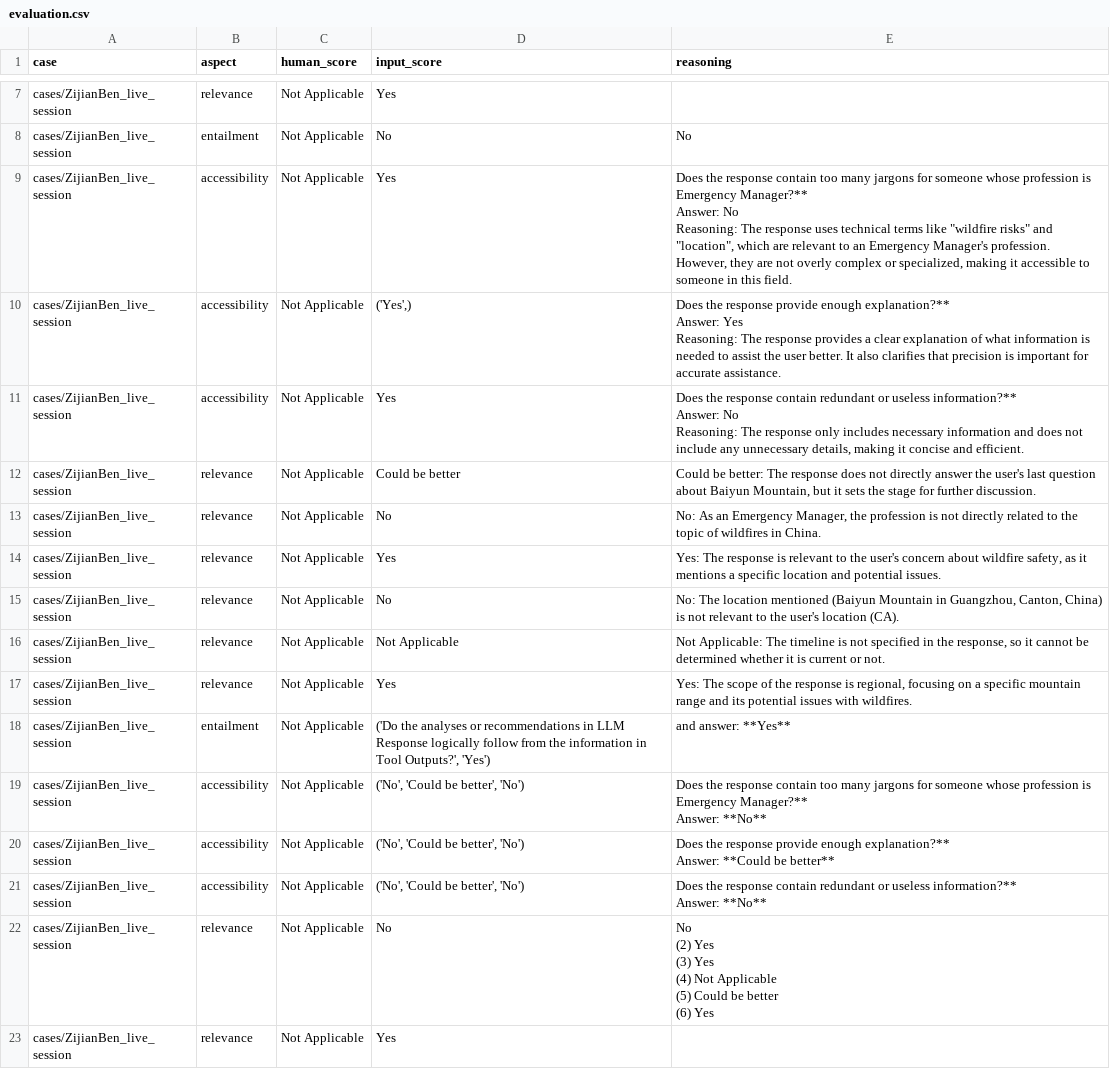
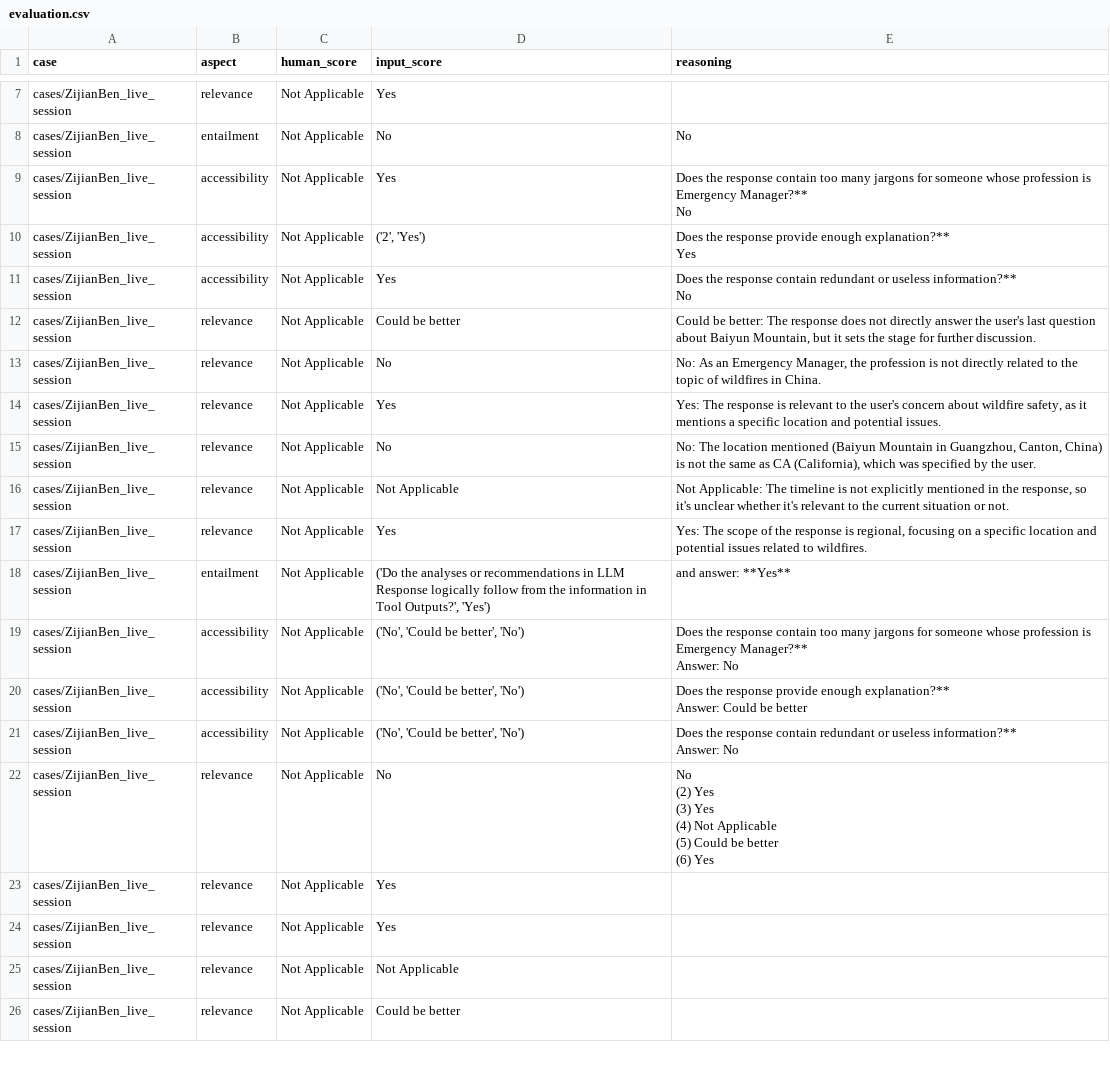
Before and after one commit to Zijian211/wildfireGPT, a CSV file: cases/ZijianBen_live_session/evaluation.csv, drawn as a sheet; only a part is shown, gaps mark what is left out; the shorter side is filled out with more unchanged rows; the diff covers the shown part only.

```diff
--- a/cases/ZijianBen_live_session/evaluation.csv
+++ b/cases/ZijianBen_live_session/evaluation.csv
@@ -13,11 +13,8 @@ cases/ZijianBen_live_session,relevance,Not Applicable,Yes,
 cases/ZijianBen_live_session,entailment,Not Applicable,No,No
-cases/ZijianBen_live_session,accessibility,Not Applicable,Yes,"Does the response contain too many jargons for someone whose profession is Emergency Manager?**
-Answer: No
-Reasoning: The response uses technical terms like ""wildfire risks"" and ""location"", which are relevant to an Emergency Manager's profession. However, they are not overly complex or specialized, making it accessible to someone in this field."
-cases/ZijianBen_live_session,accessibility,Not Applicable,"('Yes',)","Does the response provide enough explanation?**
-Answer: Yes
-Reasoning: The response provides a clear explanation of what information is needed to assist the user better. It also clarifies that precision is important for accurate assistance."
-cases/ZijianBen_live_session,accessibility,Not Applicable,Yes,"Does the response contain redundant or useless information?**
-Answer: No
-Reasoning: The response only includes necessary information and does not include any unnecessary details, making it concise and efficient."
+cases/ZijianBen_live_session,accessibility,Not Applicable,Yes,"Does the response contain too many jargons for someone whose profession is Emergency Manager?**
+No"
+cases/ZijianBen_live_session,accessibility,Not Applicable,"('2', 'Yes')","Does the response provide enough explanation?**
+Yes"
+cases/ZijianBen_live_session,accessibility,Not Applicable,Yes,"Does the response contain redundant or useless information?**
+No"
 cases/ZijianBen_live_session,relevance,Not Applicable,Could be better,"Could be better: The response does not directly answer the user's last question about Baiyun Mountain, but it sets the stage for further discussion."
@@ -25,12 +22,12 @@ cases/ZijianBen_live_session,relevance,Not Applicable,No,"No: As an Emergency Ma
 cases/ZijianBen_live_session,relevance,Not Applicable,Yes,"Yes: The response is relevant to the user's concern about wildfire safety, as it mentions a specific location and potential issues."
-cases/ZijianBen_live_session,relevance,Not Applicable,No,"No: The location mentioned (Baiyun Mountain in Guangzhou, Canton, China) is not relevant to the user's location (CA)."
-cases/ZijianBen_live_session,relevance,Not Applicable,Not Applicable,"Not Applicable: The timeline is not specified in the response, so it cannot be determined whether it is current or not."
-cases/ZijianBen_live_session,relevance,Not Applicable,Yes,"Yes: The scope of the response is regional, focusing on a specific mountain range and its potential issues with wildfires."
+cases/ZijianBen_live_session,relevance,Not Applicable,No,"No: The location mentioned (Baiyun Mountain in Guangzhou, Canton, China) is not the same as CA (California), which was specified by the user."
+cases/ZijianBen_live_session,relevance,Not Applicable,Not Applicable,"Not Applicable: The timeline is not explicitly mentioned in the response, so it's unclear whether it's relevant to the current situation or not."
+cases/ZijianBen_live_session,relevance,Not Applicable,Yes,"Yes: The scope of the response is regional, focusing on a specific location and potential issues related to wildfires."
 cases/ZijianBen_live_session,entailment,Not Applicable,"('Do the analyses or recommendations in LLM Response logically follow from the information in Tool Outputs?', 'Yes')",and answer: **Yes**
-cases/ZijianBen_live_session,accessibility,Not Applicable,"('No', 'Could be better', 'No')","Does the response contain too many jargons for someone whose profession is Emergency Manager?**
-Answer: **No**"
-cases/ZijianBen_live_session,accessibility,Not Applicable,"('No', 'Could be better', 'No')","Does the response provide enough explanation?**
-Answer: **Could be better**"
-cases/ZijianBen_live_session,accessibility,Not Applicable,"('No', 'Could be better', 'No')","Does the response contain redundant or useless information?**
-Answer: **No**"
+cases/ZijianBen_live_session,accessibility,Not Applicable,"('No', 'Could be better', 'No')","Does the response contain too many jargons for someone whose profession is Emergency Manager?**
+Answer: No"
+cases/ZijianBen_live_session,accessibility,Not Applicable,"('No', 'Could be better', 'No')","Does the response provide enough explanation?**
+Answer: Could be better"
+cases/ZijianBen_live_session,accessibility,Not Applicable,"('No', 'Could be better', 'No')","Does the response contain redundant or useless information?**
+Answer: No"
 cases/ZijianBen_live_session,relevance,Not Applicable,No,"No
```
Also changed, not shown: 1 added row, 1 removed row and 22 edited cells elsewhere in this file, 3 other files.
